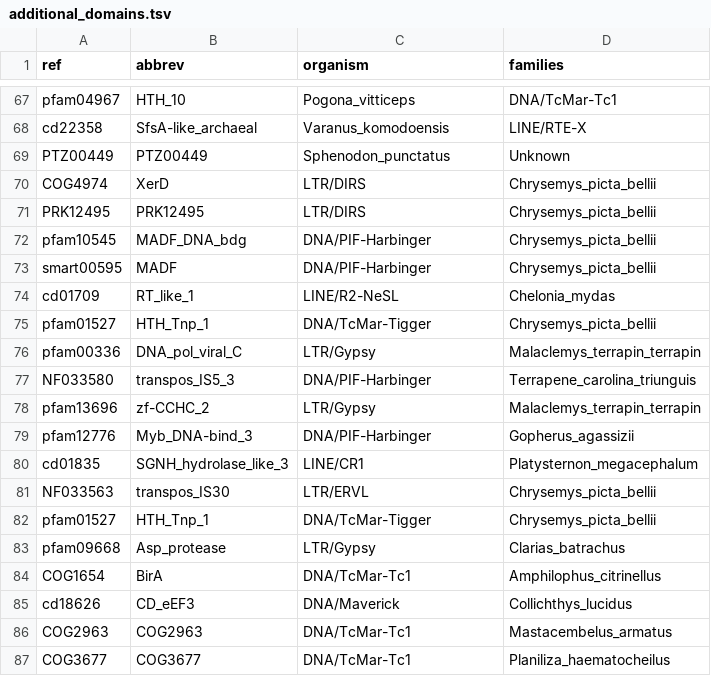
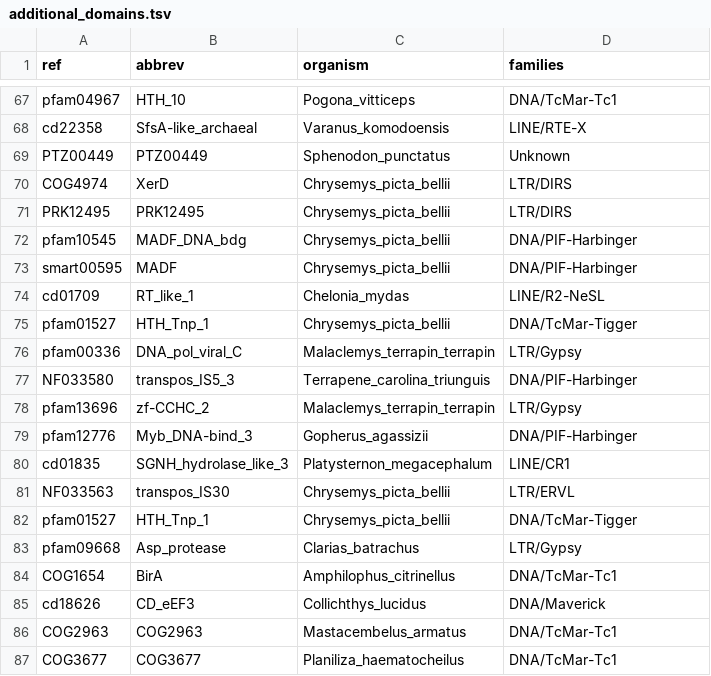
Before and after one commit to jamesdgalbraith/TEstrainer, a TSV file: data/additional_domains.tsv, drawn as a sheet; only a part is shown, gaps mark what is left out; the diff covers the shown part only.

Commit message:
changes default flank to 1000bp, corrected columns of additional domains

```diff
--- a/data/additional_domains.tsv
+++ b/data/additional_domains.tsv
@@ -69,19 +69,19 @@ cd22358	SfsA-like_archaeal	Varanus_komodoensis	LINE/RTE-X
 PTZ00449	PTZ00449	Sphenodon_punctatus	Unknown
-COG4974	XerD	LTR/DIRS	Chrysemys_picta_bellii
-PRK12495	PRK12495	LTR/DIRS	Chrysemys_picta_bellii
-pfam10545	MADF_DNA_bdg	DNA/PIF-Harbinger	Chrysemys_picta_bellii
-smart00595	MADF	DNA/PIF-Harbinger	Chrysemys_picta_bellii
-cd01709	RT_like_1	LINE/R2-NeSL	Chelonia_mydas
-pfam01527	HTH_Tnp_1	DNA/TcMar-Tigger	Chrysemys_picta_bellii
-pfam00336	DNA_pol_viral_C	LTR/Gypsy	Malaclemys_terrapin_terrapin
-NF033580	transpos_IS5_3	DNA/PIF-Harbinger	Terrapene_carolina_triunguis
-pfam13696	zf-CCHC_2	LTR/Gypsy	Malaclemys_terrapin_terrapin
-pfam12776	Myb_DNA-bind_3	DNA/PIF-Harbinger	Gopherus_agassizii
-cd01835	SGNH_hydrolase_like_3	LINE/CR1	Platysternon_megacephalum
-NF033563	transpos_IS30	LTR/ERVL	Chrysemys_picta_bellii
-pfam01527	HTH_Tnp_1	DNA/TcMar-Tigger	Chrysemys_picta_bellii
-pfam09668	Asp_protease	LTR/Gypsy	Clarias_batrachus
-COG1654	BirA	DNA/TcMar-Tc1	Amphilophus_citrinellus
-cd18626	CD_eEF3	DNA/Maverick	Collichthys_lucidus
-COG2963	COG2963	DNA/TcMar-Tc1	Mastacembelus_armatus
-COG3677	COG3677	DNA/TcMar-Tc1	Planiliza_haematocheilus
+COG4974	XerD	Chrysemys_picta_bellii	LTR/DIRS
+PRK12495	PRK12495	Chrysemys_picta_bellii	LTR/DIRS
+pfam10545	MADF_DNA_bdg	Chrysemys_picta_bellii	DNA/PIF-Harbinger
+smart00595	MADF	Chrysemys_picta_bellii	DNA/PIF-Harbinger
+cd01709	RT_like_1	Chelonia_mydas	LINE/R2-NeSL
+pfam01527	HTH_Tnp_1	Chrysemys_picta_bellii	DNA/TcMar-Tigger
+pfam00336	DNA_pol_viral_C	Malaclemys_terrapin_terrapin	LTR/Gypsy
+NF033580	transpos_IS5_3	Terrapene_carolina_triunguis	DNA/PIF-Harbinger
+pfam13696	zf-CCHC_2	Malaclemys_terrapin_terrapin	LTR/Gypsy
+pfam12776	Myb_DNA-bind_3	Gopherus_agassizii	DNA/PIF-Harbinger
+cd01835	SGNH_hydrolase_like_3	Platysternon_megacephalum	LINE/CR1
+NF033563	transpos_IS30	Chrysemys_picta_bellii	LTR/ERVL
+pfam01527	HTH_Tnp_1	Chrysemys_picta_bellii	DNA/TcMar-Tigger
+pfam09668	Asp_protease	Clarias_batrachus	LTR/Gypsy
+COG1654	BirA	Amphilophus_citrinellus	DNA/TcMar-Tc1
+cd18626	CD_eEF3	Collichthys_lucidus	DNA/Maverick
+COG2963	COG2963	Mastacembelus_armatus	DNA/TcMar-Tc1
+COG3677	COG3677	Planiliza_haematocheilus	DNA/TcMar-Tc1
```
Also changed, not shown: 26 edited cells elsewhere in this file, 1 other file.
